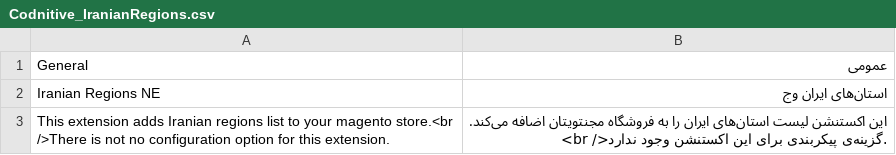
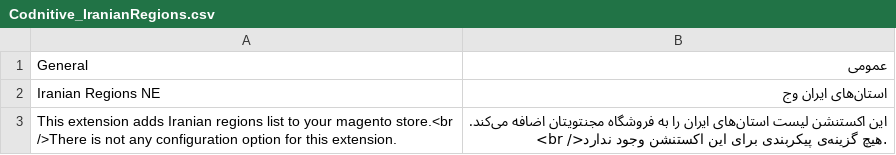
Before and after one commit to OpenMageModuleFostering/codnitive_iranianregions, a CSV file: app/locale/fa_IR/Codnitive_IranianRegions.csv, drawn as a sheet.

```diff
--- a/app/locale/fa_IR/Codnitive_IranianRegions.csv
+++ b/app/locale/fa_IR/Codnitive_IranianRegions.csv
@@ -2,2 +2,2 @@
 "Iranian Regions NE","استان‌های ایران وج"
-"This extension adds Iranian regions list to your magento store.<br />There is not no configuration option for this extension.","این اکستنشن لیست استان‌های ایران را به فروشگاه مجنتویتان اضافه می‌کند. <br />گزینه‌ی پیکربندی برای این اکستنشن وجود ندارد."
+"This extension adds Iranian regions list to your magento store.<br />There is not any configuration option for this extension.","این اکستنشن لیست استان‌های ایران را به فروشگاه مجنتویتان اضافه می‌کند. <br />هیچ گزینه‌ی پیکربندی برای این اکستنشن وجود ندارد."
```
Also changed, not shown: app/locale/en_US/Codnitive_IranianRegions.csv, 20 other files.
